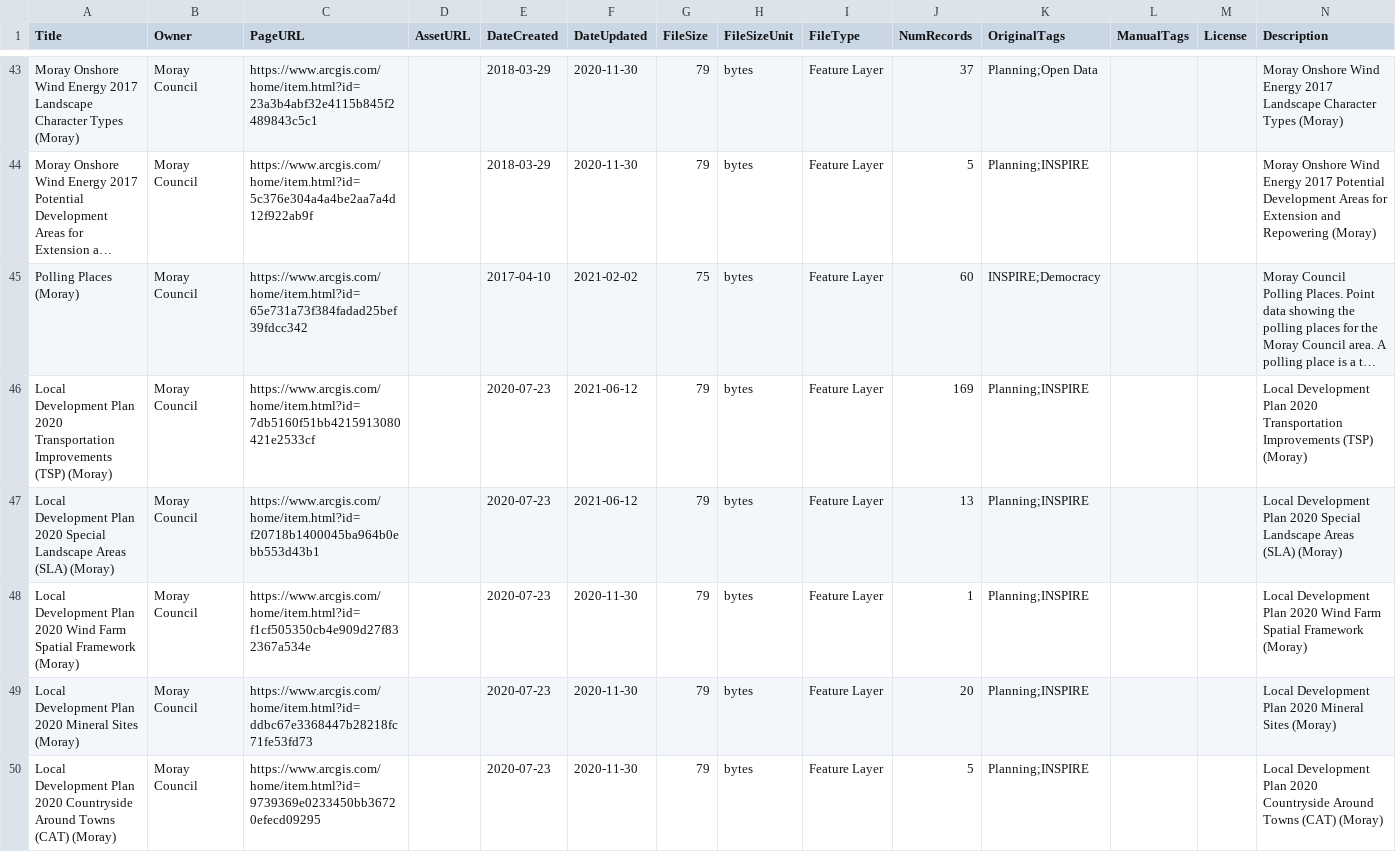
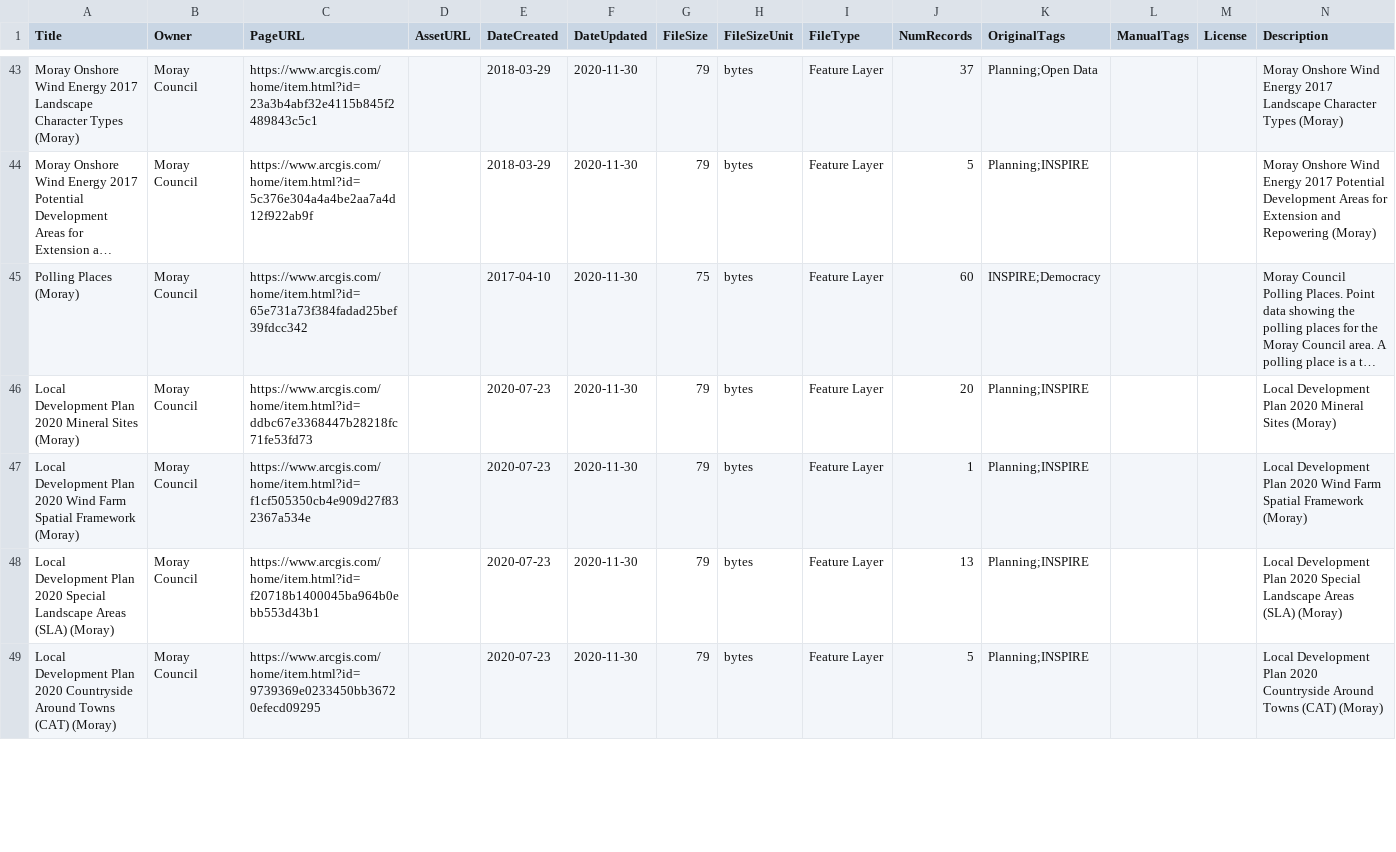
Before and after one commit to OpenDataScotland/the_od_bods, a CSV file: data/arcgis/moray.csv, drawn as a sheet; only a part is shown, gaps mark what is left out; long unchanged cells end in …; removed rows and columns are numbered as before the commit, all else as after; the diff covers the shown part only; the diff names each change by its address in the sheet, - before the commit and + after, or states it on an @@ line.

```diff
--- a/data/arcgis/moray.csv
+++ b/data/arcgis/moray.csv
-F45 (DateUpdated): 2021-02-02
+F45 (DateUpdated): 2020-11-30
-A46 (Title): …Plan 2020 Transportation Improvements (TSP) (Moray)
+A46 (Title): …Plan 2020 Mineral Sites (Moray)
-C46 (PageURL): https://www.arcgis.com/home/item.html?id=7db5160f51bb4215913080421e2533cf
+C46 (PageURL): https://www.arcgis.com/home/item.html?id=ddbc67e3368447b28218fc71fe53fd73
-F46 (DateUpdated): 2021-06-12
+F46 (DateUpdated): 2020-11-30
-J46 (NumRecords): 169
+J46 (NumRecords): 20
-N46 (Description): …Plan 2020 Transportation Improvements (TSP) (Moray)
+N46 (Description): …Plan 2020 Mineral Sites (Moray)
-row 47: Local Development Plan 2020 Special Landscape Areas (SLA) (Moray) | Moray Council | https://www.arcgis.com/home/item.html?id=f20718b1400045ba964b0ebb553d43b1 |  | 2020-07-23 | 2021-06-12 | 79 | bytes | Feature Layer | 13 | Planning;INSPIRE |  |  | Local Development Plan 2020 Special Landscape Areas (SLA) (Moray)
-A48 (Title): …Plan 2020 Mineral Sites (Moray)
+A48 (Title): …Plan 2020 Special Landscape Areas (SLA) (Moray)
-C48 (PageURL): https://www.arcgis.com/home/item.html?id=ddbc67e3368447b28218fc71fe53fd73
+C48 (PageURL): https://www.arcgis.com/home/item.html?id=f20718b1400045ba964b0ebb553d43b1
-J48 (NumRecords): 20
+J48 (NumRecords): 13
-N48 (Description): …Plan 2020 Mineral Sites (Moray)
+N48 (Description): …Plan 2020 Special Landscape Areas (SLA) (Moray)
```
Also changed, not shown: 1 added row, 3 moved rows and 9 edited cells elsewhere in this file, data/arcgis/south_ayrshire.csv, 3 other files.
